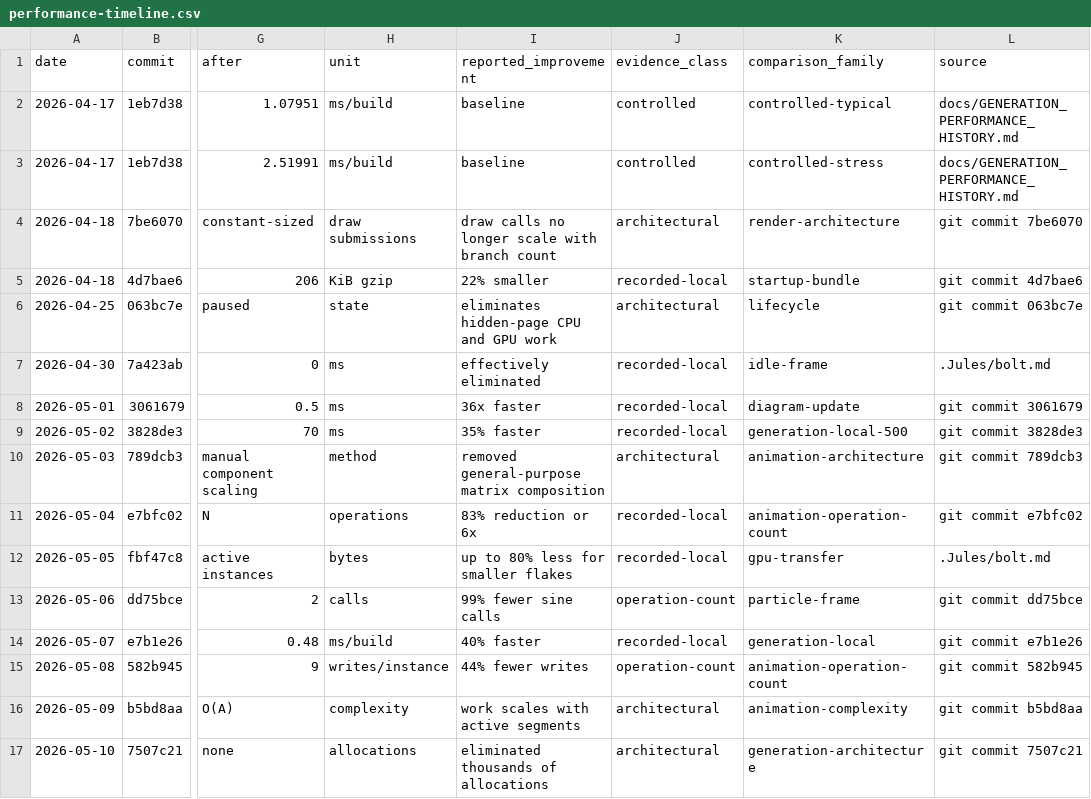
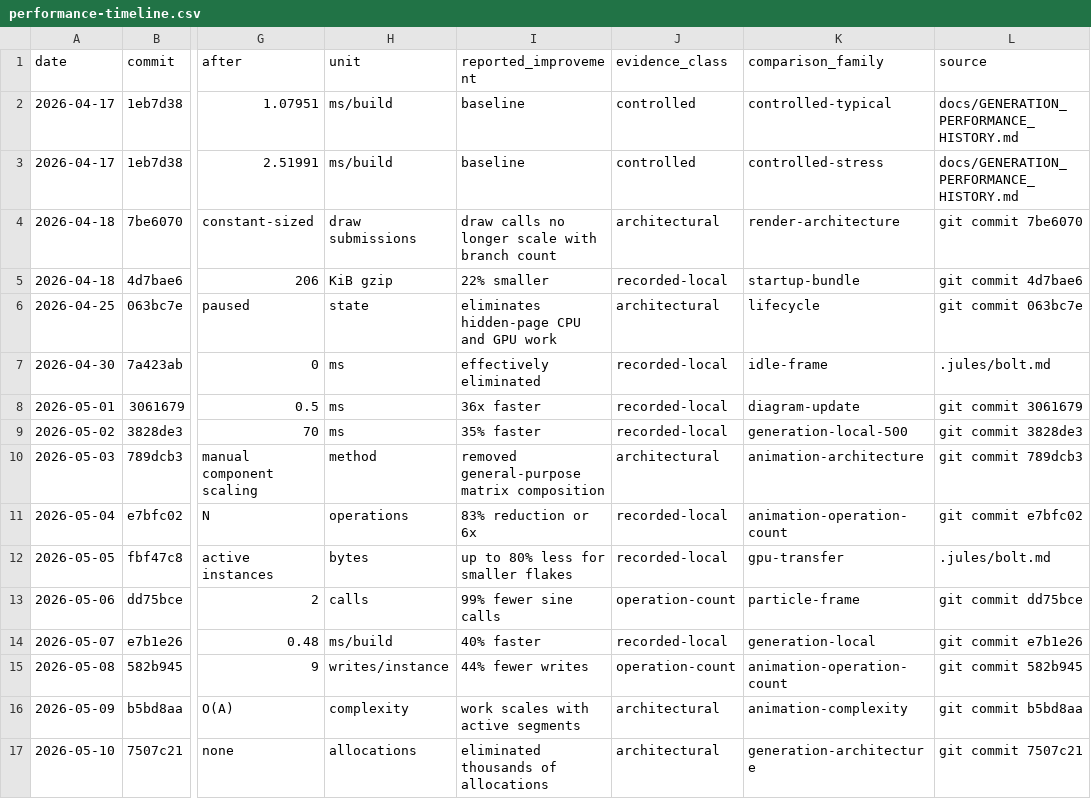
Before and after one commit to danielendara/frostbomb, a CSV file: docs/performance/performance-timeline.csv, drawn as a sheet; only a part is shown, gaps mark what is left out; the diff names each change by its address in the sheet, - before the commit and + after, or states it on an @@ line.

Commit message:
fix: normalize jules directory casing

```diff
--- a/docs/performance/performance-timeline.csv
+++ b/docs/performance/performance-timeline.csv
-L7 (source): .Jules/bolt.md
+L7 (source): .jules/bolt.md
-L12 (source): .Jules/bolt.md
+L12 (source): .jules/bolt.md
```
Also changed, not shown: 1 other file.
